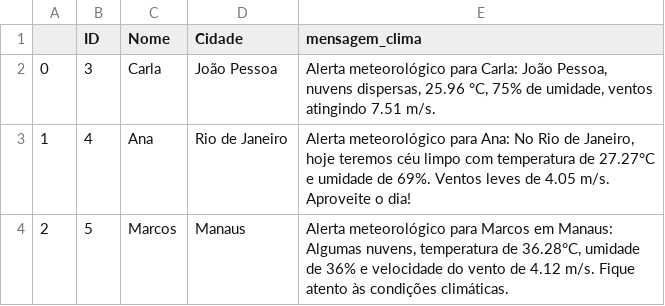
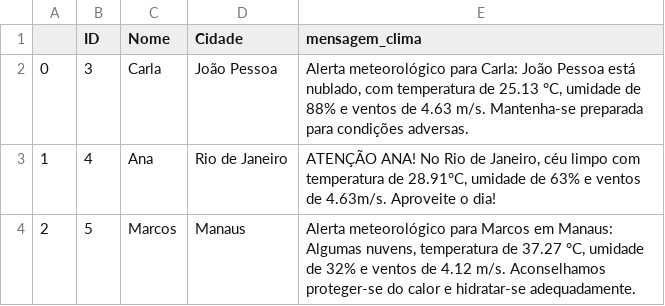
Before and after one commit to AndrePereira22/Mensagem_clima, a CSV file: dados_carregamento.csv, drawn as a sheet.

```diff
--- a/dados_carregamento.csv
+++ b/dados_carregamento.csv
@@ -1,4 +1,4 @@
 ,ID,Nome,Cidade,mensagem_clima
-0,3,Carla,João Pessoa,"Alerta meteorológico para Carla: João Pessoa, nuvens dispersas, 25.96 °C, 75% de umidade, ventos atingindo 7.51 m/s."
-1,4,Ana,Rio de Janeiro,"Alerta meteorológico para Ana: No Rio de Janeiro, hoje teremos céu limpo com temperatura de 27.27°C e umidade de 69%. Ventos leves de 4.05 m/s. Aproveite o dia!"
-2,5,Marcos,Manaus,"Alerta meteorológico para Marcos em Manaus: Algumas nuvens, temperatura de 36.28°C, umidade de 36% e velocidade do vento de 4.12 m/s. Fique atento às condições climáticas."
+0,3,Carla,João Pessoa,"Alerta meteorológico para Carla: João Pessoa está nublado, com temperatura de 25.13 °C, umidade de 88% e ventos de 4.63 m/s. Mantenha-se preparada para condições adversas."
+1,4,Ana,Rio de Janeiro,"ATENÇÃO ANA! No Rio de Janeiro, céu limpo com temperatura de 28.91°C, umidade de 63% e ventos de 4.63m/s. Aproveite o dia!"
+2,5,Marcos,Manaus,"Alerta meteorológico para Marcos em Manaus: Algumas nuvens, temperatura de 37.27 °C, umidade de 32% e ventos de 4.12 m/s. Aconselhamos proteger-se do calor e hidratar-se adequadamente."
```
Also changed, not shown: 2 other files.
